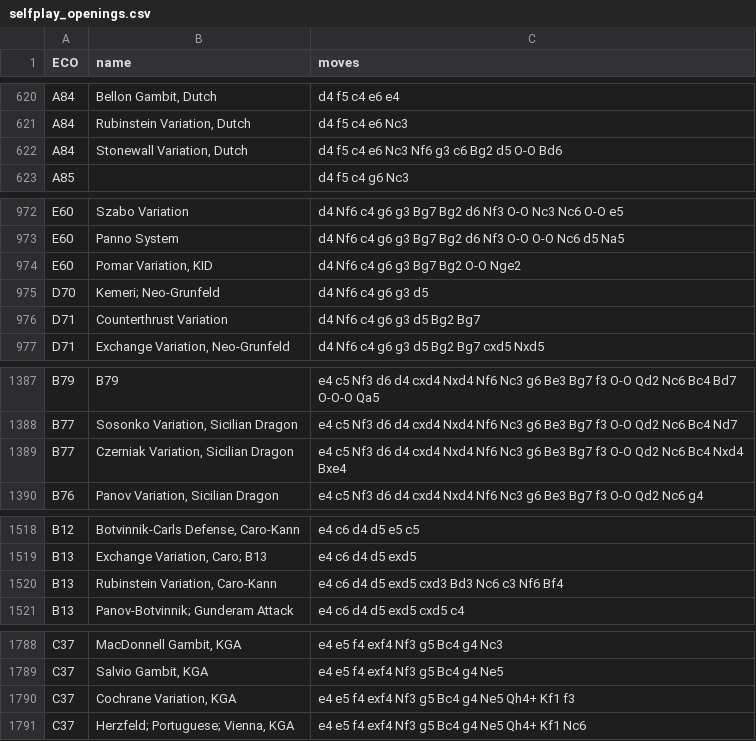
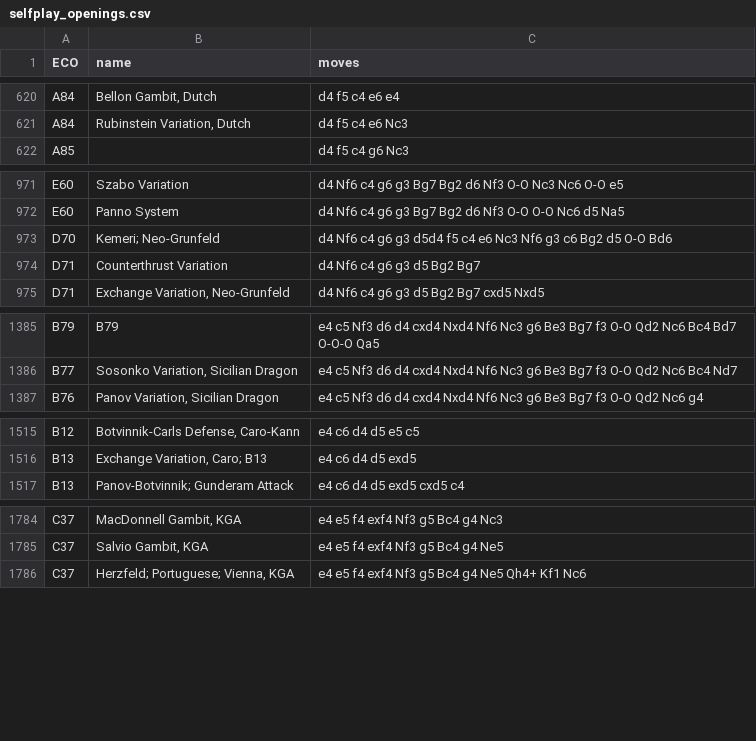
Before and after one commit to JackGude/AZ-clone, a CSV file: openings/selfplay_openings.csv, drawn as a sheet; only a part is shown, gaps mark what is left out; the diff covers the shown part only.

```diff
--- a/openings/selfplay_openings.csv
+++ b/openings/selfplay_openings.csv
@@ -621,3 +621,2 @@ A84,"Bellon Gambit, Dutch",d4 f5 c4 e6 e4
 A84,"Rubinstein Variation, Dutch",d4 f5 c4 e6 Nc3
-A84,"Stonewall Variation, Dutch",d4 f5 c4 e6 Nc3 Nf6 g3 c6 Bg2 d5 O-O Bd6
 A85,,d4 f5 c4 g6 Nc3
@@ -973,4 +972,3 @@ E60,Szabo Variation,d4 Nf6 c4 g6 g3 Bg7 Bg2 d6 Nf3 O-O Nc3 Nc6 O-O e5
 E60,Panno System,d4 Nf6 c4 g6 g3 Bg7 Bg2 d6 Nf3 O-O O-O Nc6 d5 Na5
-E60,"Pomar Variation, KID",d4 Nf6 c4 g6 g3 Bg7 Bg2 O-O Nge2
-D70,Kemeri; Neo-Grunfeld,d4 Nf6 c4 g6 g3 d5
+D70,Kemeri; Neo-Grunfeld,d4 Nf6 c4 g6 g3 d5d4 f5 c4 e6 Nc3 Nf6 g3 c6 Bg2 d5 O-O Bd6
 D71,Counterthrust Variation,d4 Nf6 c4 g6 g3 d5 Bg2 Bg7
@@ -1388,3 +1386,2 @@ B79,B79,e4 c5 Nf3 d6 d4 cxd4 Nxd4 Nf6 Nc3 g6 Be3 Bg7 f3 O-O Qd2 Nc6 Bc4 Bd7 O-O-
 B77,"Sosonko Variation, Sicilian Dragon",e4 c5 Nf3 d6 d4 cxd4 Nxd4 Nf6 Nc3 g6 Be3 Bg7 f3 O-O Qd2 Nc6 Bc4 Nd7
-B77,"Czerniak Variation, Sicilian Dragon",e4 c5 Nf3 d6 d4 cxd4 Nxd4 Nf6 Nc3 g6 Be3 Bg7 f3 O-O Qd2 Nc6 Bc4 Nxd4 Bxe4
 B76,"Panov Variation, Sicilian Dragon",e4 c5 Nf3 d6 d4 cxd4 Nxd4 Nf6 Nc3 g6 Be3 Bg7 f3 O-O Qd2 Nc6 g4
@@ -1519,3 +1516,2 @@ B12,"Botvinnik-Carls Defense, Caro-Kann",e4 c6 d4 d5 e5 c5
 B13,"Exchange Variation, Caro; B13",e4 c6 d4 d5 exd5
-B13,"Rubinstein Variation, Caro-Kann",e4 c6 d4 d5 exd5 cxd3 Bd3 Nc6 c3 Nf6 Bf4
 B13,Panov-Botvinnik; Gunderam Attack,e4 c6 d4 d5 exd5 cxd5 c4
@@ -1789,3 +1785,2 @@ C37,"MacDonnell Gambit, KGA",e4 e5 f4 exf4 Nf3 g5 Bc4 g4 Nc3
 C37,"Salvio Gambit, KGA",e4 e5 f4 exf4 Nf3 g5 Bc4 g4 Ne5
-C37,"Cochrane Variation, KGA",e4 e5 f4 exf4 Nf3 g5 Bc4 g4 Ne5  Qh4+ Kf1 f3
 C37,"Herzfeld; Portuguese; Vienna, KGA",e4 e5 f4 exf4 Nf3 g5 Bc4 g4 Ne5  Qh4+ Kf1 Nc6
```
Also changed, not shown: 3 removed rows elsewhere in this file, openings/evaluation_openings.csv, 18 other files.
